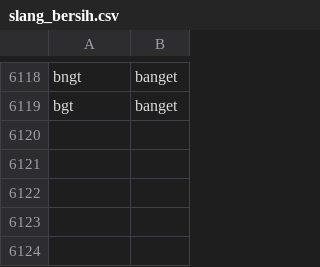
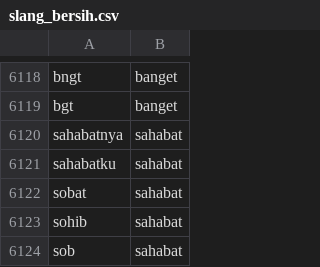
Before and after one commit to mkom23/mkom23-repo-sentiment, a CSV file: slang_bersih.csv, drawn as a sheet; only a part is shown, gaps mark what is left out; the diff names each change by its address in the sheet, - before the commit and + after, or states it on an @@ line.

Commit message:
Update slang_bersih.csv

```diff
--- a/slang_bersih.csv
+++ b/slang_bersih.csv
+row 6120: sahabatnya | sahabat
+row 6121: sahabatku | sahabat
+row 6122: sobat | sahabat
+row 6123: sohib | sahabat
+row 6124: sob | sahabat
```
